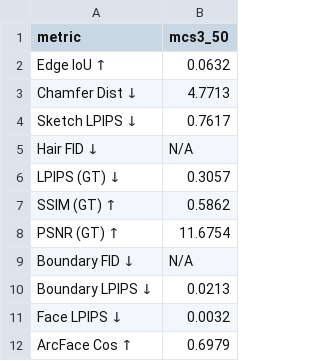
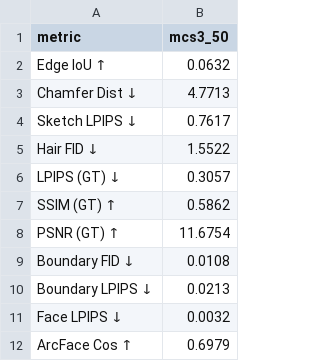
Before and after one commit to agliotomato/Hair-DiT-Forward, a CSV file: eval_results/combined_mcs3_braid_50_summary.csv, drawn as a sheet.

```diff
--- a/eval_results/combined_mcs3_braid_50_summary.csv
+++ b/eval_results/combined_mcs3_braid_50_summary.csv
@@ -4,3 +4,3 @@ Chamfer Dist ↓,4.7713
 Sketch LPIPS ↓,0.7617
-Hair FID ↓,N/A
+Hair FID ↓,1.5522
 LPIPS (GT) ↓,0.3057
@@ -8,3 +8,3 @@ SSIM (GT) ↑,0.5862
 PSNR (GT) ↑,11.6754
-Boundary FID ↓,N/A
+Boundary FID ↓,0.0108
 Boundary LPIPS ↓,0.0213
```
Also changed, not shown: eval_results/combined_mcs1_braid_50_summary.csv, 5 other files.
